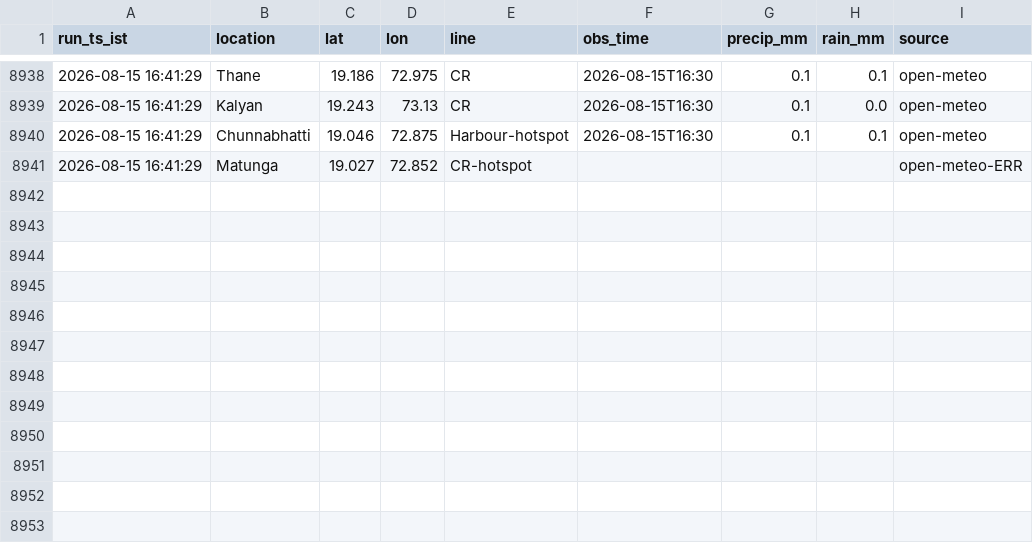
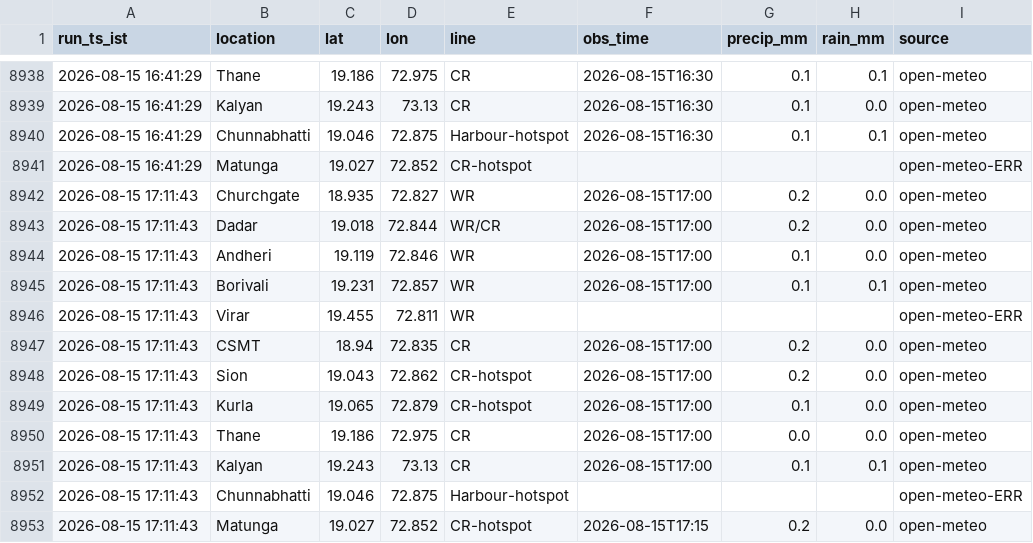
Before and after one commit to Tanjam73/Scraper, a CSV file: data/rainfall.csv, drawn as a sheet; only a part is shown, gaps mark what is left out; the diff names each change by its address in the sheet, - before the commit and + after, or states it on an @@ line.

```diff
--- a/data/rainfall.csv
+++ b/data/rainfall.csv
+row 8942: 2026-08-15 17:11:43 | Churchgate | 18.935 | 72.827 | WR | 2026-08-15T17:00 | 0.2 | 0.0 | open-meteo
+row 8943: 2026-08-15 17:11:43 | Dadar | 19.018 | 72.844 | WR/CR | 2026-08-15T17:00 | 0.2 | 0.0 | open-meteo
+row 8944: 2026-08-15 17:11:43 | Andheri | 19.119 | 72.846 | WR | 2026-08-15T17:00 | 0.1 | 0.0 | open-meteo
+row 8945: 2026-08-15 17:11:43 | Borivali | 19.231 | 72.857 | WR | 2026-08-15T17:00 | 0.1 | 0.1 | open-meteo
+row 8946: 2026-08-15 17:11:43 | Virar | 19.455 | 72.811 | WR |  |  |  | open-meteo-ERR
+row 8947: 2026-08-15 17:11:43 | CSMT | 18.94 | 72.835 | CR | 2026-08-15T17:00 | 0.2 | 0.0 | open-meteo
+row 8948: 2026-08-15 17:11:43 | Sion | 19.043 | 72.862 | CR-hotspot | 2026-08-15T17:00 | 0.2 | 0.0 | open-meteo
+row 8949: 2026-08-15 17:11:43 | Kurla | 19.065 | 72.879 | CR-hotspot | 2026-08-15T17:00 | 0.1 | 0.0 | open-meteo
+row 8950: 2026-08-15 17:11:43 | Thane | 19.186 | 72.975 | CR | 2026-08-15T17:00 | 0.0 | 0.0 | open-meteo
+row 8951: 2026-08-15 17:11:43 | Kalyan | 19.243 | 73.13 | CR | 2026-08-15T17:00 | 0.1 | 0.1 | open-meteo
+row 8952: 2026-08-15 17:11:43 | Chunnabhatti | 19.046 | 72.875 | Harbour-hotspot |  |  |  | open-meteo-ERR
+row 8953: 2026-08-15 17:11:43 | Matunga | 19.027 | 72.852 | CR-hotspot | 2026-08-15T17:15 | 0.2 | 0.0 | open-meteo
```
